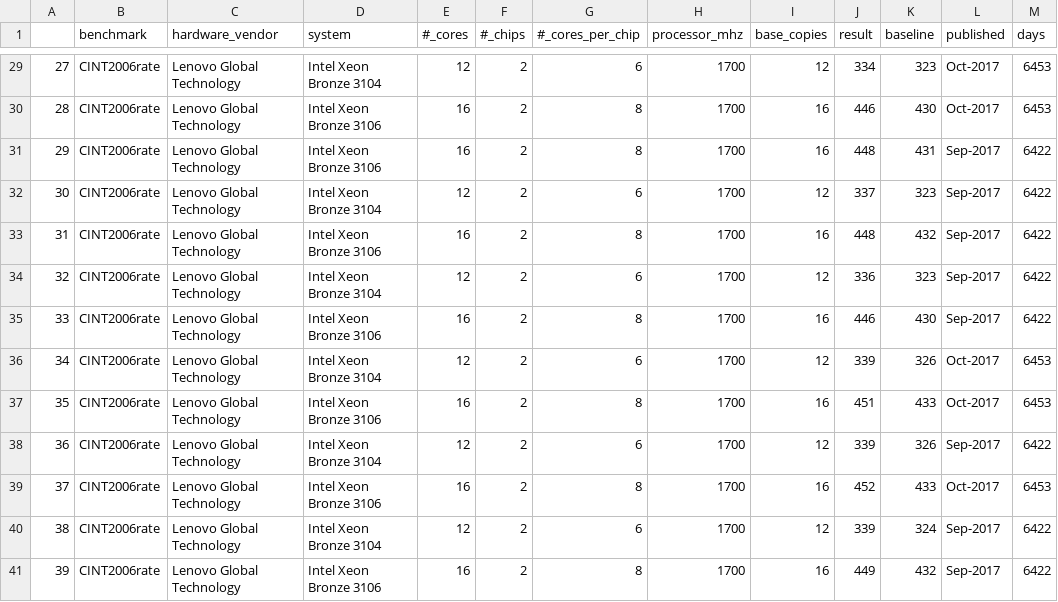
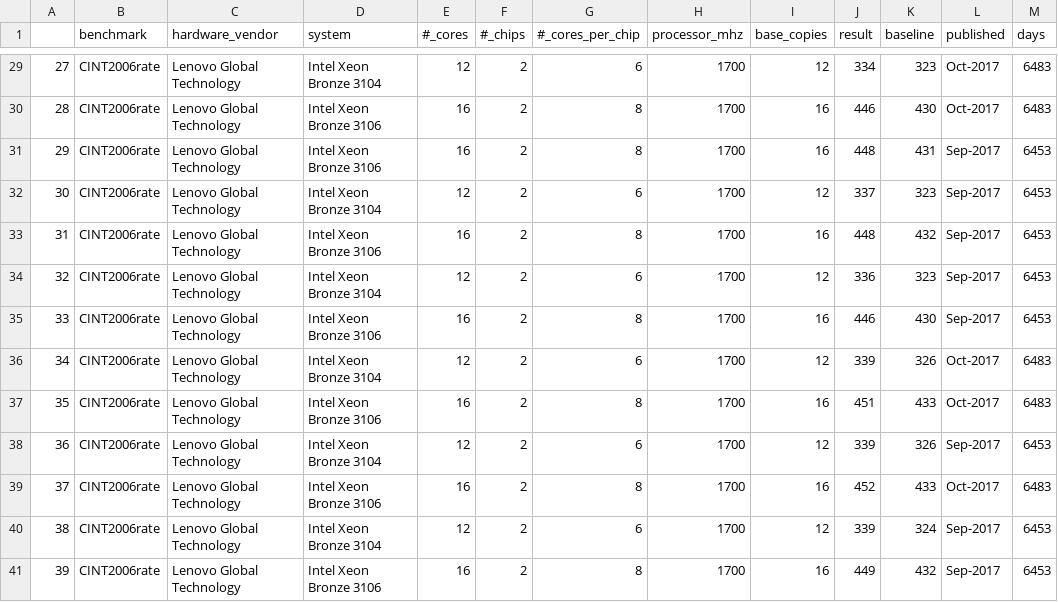
Before and after one commit to shikher7/Learning_on_Processor_Data, a CSV file: mlb.csv, drawn as a sheet; only a part is shown, gaps mark what is left out; the diff covers the shown part only.

```diff
--- a/mlb.csv
+++ b/mlb.csv
@@ -29,13 +29,13 @@
-27	CINT2006rate	Lenovo Global Technology	Intel Xeon Bronze 3104	12	2	6	1700	12	334	323	Oct-2017	6453
-28	CINT2006rate	Lenovo Global Technology	Intel Xeon Bronze 3106	16	2	8	1700	16	446	430	Oct-2017	6453
-29	CINT2006rate	Lenovo Global Technology	Intel Xeon Bronze 3106	16	2	8	1700	16	448	431	Sep-2017	6422
-30	CINT2006rate	Lenovo Global Technology	Intel Xeon Bronze 3104	12	2	6	1700	12	337	323	Sep-2017	6422
-31	CINT2006rate	Lenovo Global Technology	Intel Xeon Bronze 3106	16	2	8	1700	16	448	432	Sep-2017	6422
-32	CINT2006rate	Lenovo Global Technology	Intel Xeon Bronze 3104	12	2	6	1700	12	336	323	Sep-2017	6422
-33	CINT2006rate	Lenovo Global Technology	Intel Xeon Bronze 3106	16	2	8	1700	16	446	430	Sep-2017	6422
-34	CINT2006rate	Lenovo Global Technology	Intel Xeon Bronze 3104	12	2	6	1700	12	339	326	Oct-2017	6453
-35	CINT2006rate	Lenovo Global Technology	Intel Xeon Bronze 3106	16	2	8	1700	16	451	433	Oct-2017	6453
-36	CINT2006rate	Lenovo Global Technology	Intel Xeon Bronze 3104	12	2	6	1700	12	339	326	Sep-2017	6422
-37	CINT2006rate	Lenovo Global Technology	Intel Xeon Bronze 3106	16	2	8	1700	16	452	433	Oct-2017	6453
-38	CINT2006rate	Lenovo Global Technology	Intel Xeon Bronze 3104	12	2	6	1700	12	339	324	Sep-2017	6422
-39	CINT2006rate	Lenovo Global Technology	Intel Xeon Bronze 3106	16	2	8	1700	16	449	432	Sep-2017	6422
+27	CINT2006rate	Lenovo Global Technology	Intel Xeon Bronze 3104	12	2	6	1700	12	334	323	Oct-2017	6483
+28	CINT2006rate	Lenovo Global Technology	Intel Xeon Bronze 3106	16	2	8	1700	16	446	430	Oct-2017	6483
+29	CINT2006rate	Lenovo Global Technology	Intel Xeon Bronze 3106	16	2	8	1700	16	448	431	Sep-2017	6453
+30	CINT2006rate	Lenovo Global Technology	Intel Xeon Bronze 3104	12	2	6	1700	12	337	323	Sep-2017	6453
+31	CINT2006rate	Lenovo Global Technology	Intel Xeon Bronze 3106	16	2	8	1700	16	448	432	Sep-2017	6453
+32	CINT2006rate	Lenovo Global Technology	Intel Xeon Bronze 3104	12	2	6	1700	12	336	323	Sep-2017	6453
+33	CINT2006rate	Lenovo Global Technology	Intel Xeon Bronze 3106	16	2	8	1700	16	446	430	Sep-2017	6453
+34	CINT2006rate	Lenovo Global Technology	Intel Xeon Bronze 3104	12	2	6	1700	12	339	326	Oct-2017	6483
+35	CINT2006rate	Lenovo Global Technology	Intel Xeon Bronze 3106	16	2	8	1700	16	451	433	Oct-2017	6483
+36	CINT2006rate	Lenovo Global Technology	Intel Xeon Bronze 3104	12	2	6	1700	12	339	326	Sep-2017	6453
+37	CINT2006rate	Lenovo Global Technology	Intel Xeon Bronze 3106	16	2	8	1700	16	452	433	Oct-2017	6483
+38	CINT2006rate	Lenovo Global Technology	Intel Xeon Bronze 3104	12	2	6	1700	12	339	324	Sep-2017	6453
+39	CINT2006rate	Lenovo Global Technology	Intel Xeon Bronze 3106	16	2	8	1700	16	449	432	Sep-2017	6453
```
Also changed, not shown: 27 edited cells elsewhere in this file, mlg.csv, mlp.csv, 2 other files.
